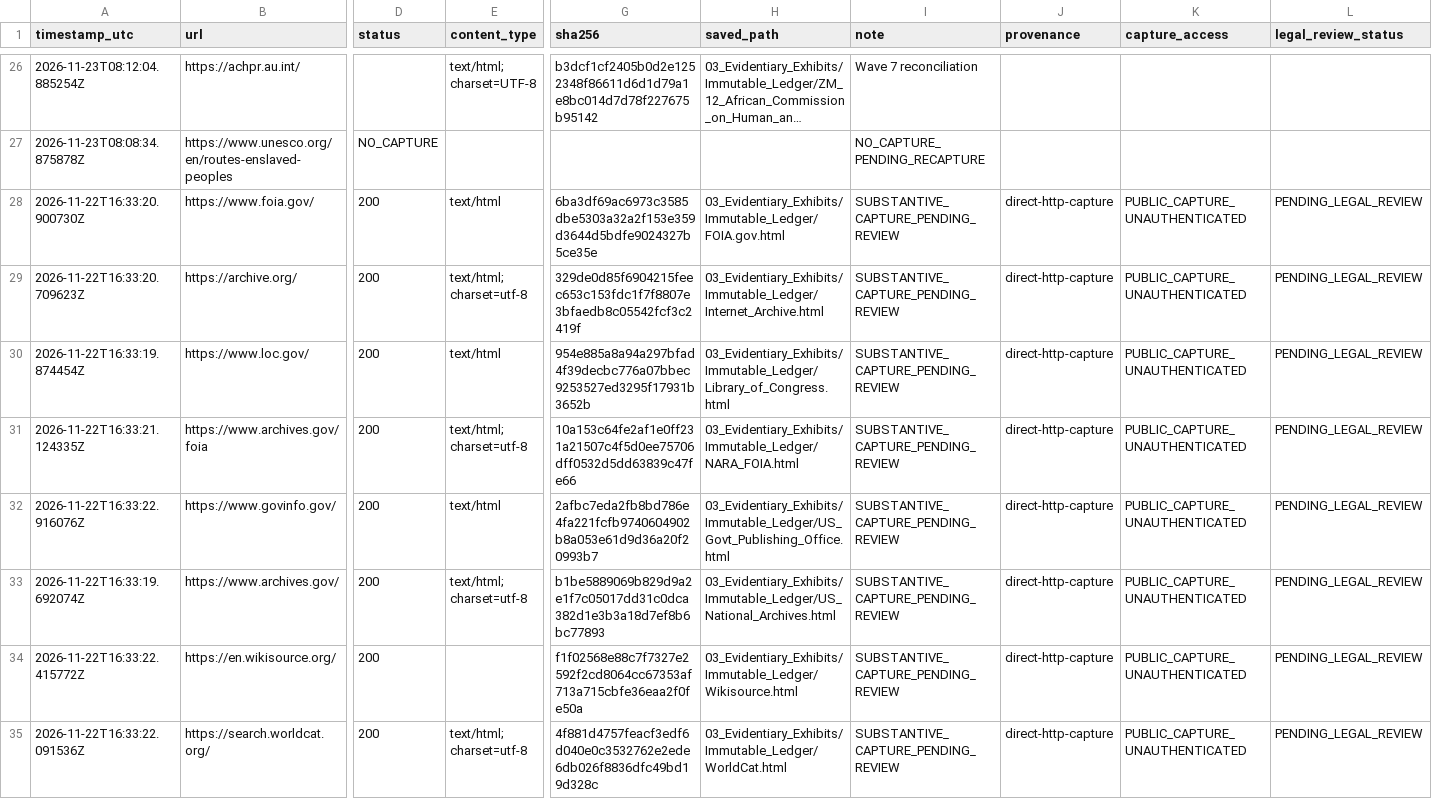
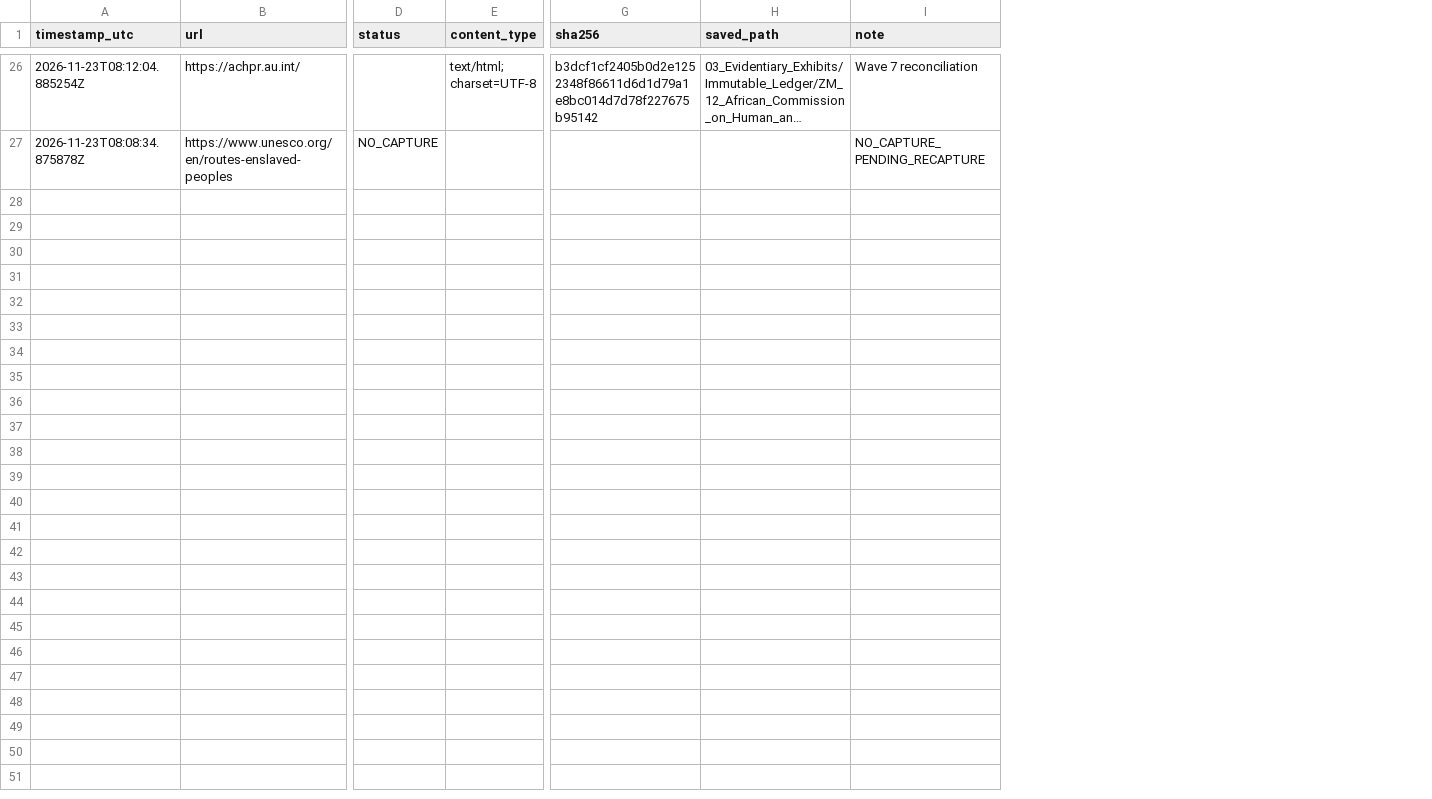
Before and after one commit to GlobalRestitutionAlliance/africa-us-zm-zambia-master-litigation, a CSV file: 03_Evidentiary_Exhibits/Immutable_Ledger/HARVEST_INTAKE_LOG.csv, drawn as a sheet; only a part is shown, gaps mark what is left out; long unchanged cells end in …; rows hold the shown columns only; the diff covers the shown part only; the diff names each change by its address in the sheet, - before the commit and + after, or states it on an @@ line.

Commit message:
REVERTED DUE TO UNPROMPTED MASS J3WFICATED DATA CORRUPTION BY COMPROMISED BIASED LLM/ARTIFICIAL INTELLIGENCE MODELS

```diff
--- a/03_Evidentiary_Exhibits/Immutable_Ledger/HARVEST_INTAKE_LOG.csv
+++ b/03_Evidentiary_Exhibits/Immutable_Ledger/HARVEST_INTAKE_LOG.csv
-column J (provenance), empty
-column K (capture_access), empty
-column L (legal_review_status), empty
-row 28: 2026-11-22T16:33:20.900730Z | https://www.foia.gov/ | 200 | text/html | 6ba3df69ac6973c3585dbe5303a32a2f153e359d3644d5bdfe9024327b5ce35e | 03_Evidentiary_Exhibits/Immutable_Ledger/FOIA.gov.html | SUBSTANTIVE_CAPTURE_PENDING_REVIEW | direct-http-capture | PUBLIC_CAPTURE_UNAUTHENTICATED | PENDING_LEGAL_REVIEW
-row 29: 2026-11-22T16:33:20.709623Z | https://archive.org/ | 200 | text/html; charset=utf-8 | 329de0d85f6904215feec653c153fdc1f7f8807e3bfaedb8c05542fcf3c2419f | 03_Evidentiary_Exhibits/Immutable_Ledger/Internet_Archive.html | SUBSTANTIVE_CAPTURE_PENDING_REVIEW | direct-http-capture | PUBLIC_CAPTURE_UNAUTHENTICATED | PENDING_LEGAL_REVIEW
-row 30: 2026-11-22T16:33:19.874454Z | https://www.loc.gov/ | 200 | text/html | 954e885a8a94a297bfad4f39decbc776a07bbec9253527ed3295f17931b3652b | 03_Evidentiary_Exhibits/Immutable_Ledger/Library_of_Congress.html | SUBSTANTIVE_CAPTURE_PENDING_REVIEW | direct-http-capture | PUBLIC_CAPTURE_UNAUTHENTICATED | PENDING_LEGAL_REVIEW
-row 31: 2026-11-22T16:33:21.124335Z | https://www.archives.gov/foia | 200 | text/html; charset=utf-8 | 10a153c64fe2af1e0ff231a21507c4f5d0ee75706dff0532d5dd63839c47fe66 | 03_Evidentiary_Exhibits/Immutable_Ledger/NARA_FOIA.html | SUBSTANTIVE_CAPTURE_PENDING_REVIEW | direct-http-capture | PUBLIC_CAPTURE_UNAUTHENTICATED | PENDING_LEGAL_REVIEW
-row 32: 2026-11-22T16:33:22.916076Z | https://www.govinfo.gov/ | 200 | text/html | 2afbc7eda2fb8bd786e4fa221fcfb9740604902b8a053e61d9d36a20f20993b7 | 03_Evidentiary_Exhibits/Immutable_Ledger/US_Govt_Publishing_Office.html | SUBSTANTIVE_CAPTURE_PENDING_REVIEW | direct-http-capture | PUBLIC_CAPTURE_UNAUTHENTICATED | PENDING_LEGAL_REVIEW
-row 33: 2026-11-22T16:33:19.692074Z | https://www.archives.gov/ | 200 | text/html; charset=utf-8 | b1be5889069b829d9a2e1f7c05017dd31c0dca382d1e3b3a18d7ef8b6bc77893 | 03_Evidentiary_Exhibits/Immutable_Ledger/US_National_Archives.html | SUBSTANTIVE_CAPTURE_PENDING_REVIEW | direct-http-capture | PUBLIC_CAPTURE_UNAUTHENTICATED | PENDING_LEGAL_REVIEW
-row 34: 2026-11-22T16:33:22.415772Z | https://en.wikisource.org/ | 200 |  | f1f02568e88c7f7327e2592f2cd8064cc67353af713a715cbfe36eaa2f0fe50a | 03_Evidentiary_Exhibits/Immutable_Ledger/Wikisource.html | SUBSTANTIVE_CAPTURE_PENDING_REVIEW | direct-http-capture | PUBLIC_CAPTURE_UNAUTHENTICATED | PENDING_LEGAL_REVIEW
-row 35: 2026-11-22T16:33:22.091536Z | https://search.worldcat.org/ | 200 | text/html; charset=utf-8 | 4f881d4757feacf3edf6d040e0c3532762e2ede6db026f8836dfc49bd19d328c | 03_Evidentiary_Exhibits/Immutable_Ledger/WorldCat.html | SUBSTANTIVE_CAPTURE_PENDING_REVIEW | direct-http-capture | PUBLIC_CAPTURE_UNAUTHENTICATED | PENDING_LEGAL_REVIEW
```
Also changed, not shown: 8 removed rows elsewhere in this file, 00_Master_Knowledge_Base/Master_US_ZM_ZAMBIA_Restitution_Crosswalk_Matrix.csv, 99_Archives_and_Manifests/MANIFEST_SHA256.csv, 27 other files.
